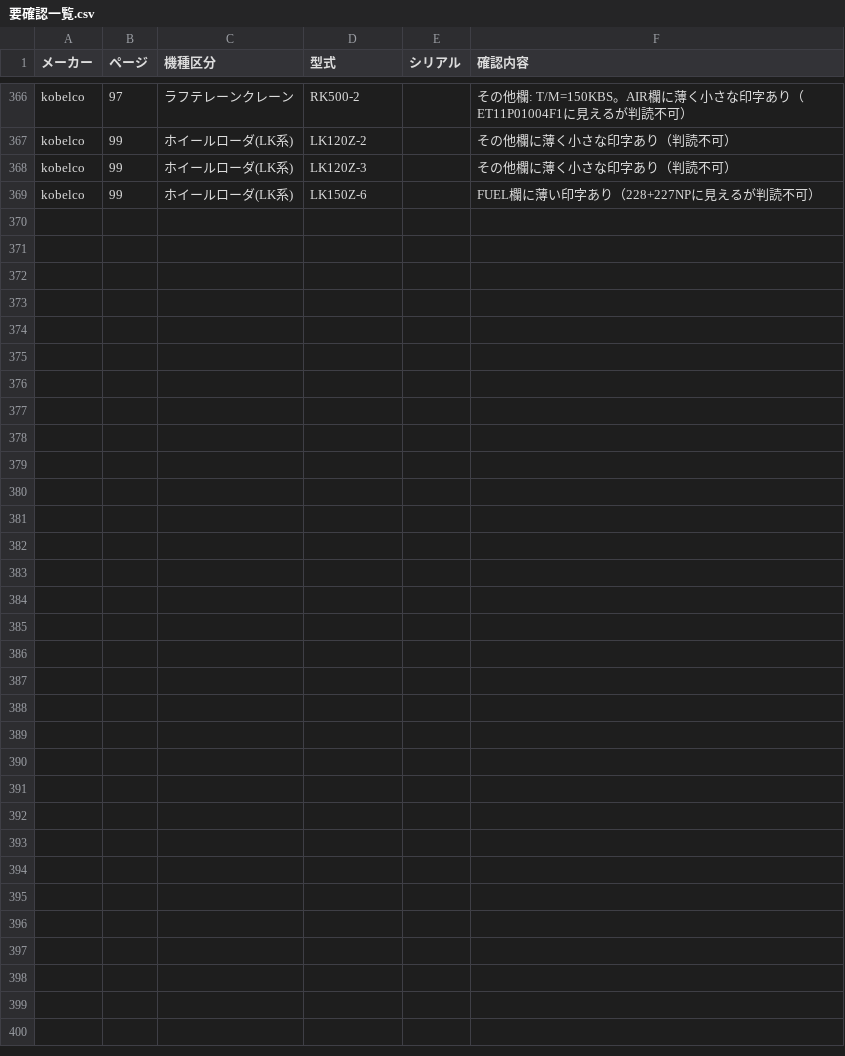
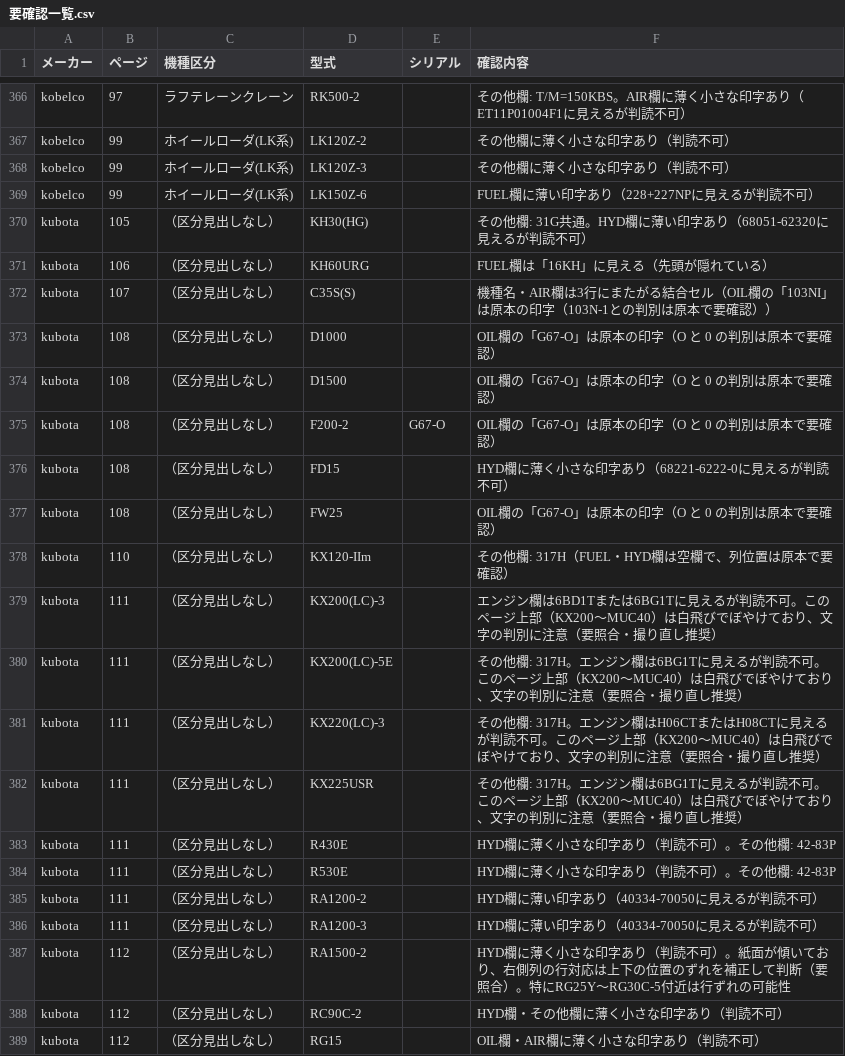
Before and after one commit to danzo42/element-search, a CSV file: 要確認一覧.csv, drawn as a sheet; only a part is shown, gaps mark what is left out; the diff names each change by its address in the sheet, - before the commit and + after, or states it on an @@ line.

```diff
--- a/要確認一覧.csv
+++ b/要確認一覧.csv
+row 370: kubota | 105 | （区分見出しなし） | KH30(HG) |  | その他欄: 31G共通。HYD欄に薄い印字あり（68051-62320に見えるが判読不可）
+row 371: kubota | 106 | （区分見出しなし） | KH60URG |  | FUEL欄は「16KH」に見える（先頭が隠れている）
+row 372: kubota | 107 | （区分見出しなし） | C35S(S) |  | 機種名・AIR欄は3行にまたがる結合セル（OIL欄の「103NI」は原本の印字（103N-1との判別は原本で要確認））
+row 373: kubota | 108 | （区分見出しなし） | D1000 |  | OIL欄の「G67-O」は原本の印字（O と 0 の判別は原本で要確認）
+row 374: kubota | 108 | （区分見出しなし） | D1500 |  | OIL欄の「G67-O」は原本の印字（O と 0 の判別は原本で要確認）
+row 375: kubota | 108 | （区分見出しなし） | F200-2 | G67-O | OIL欄の「G67-O」は原本の印字（O と 0 の判別は原本で要確認）
+row 376: kubota | 108 | （区分見出しなし） | FD15 |  | HYD欄に薄く小さな印字あり（68221-6222-0に見えるが判読不可）
+row 377: kubota | 108 | （区分見出しなし） | FW25 |  | OIL欄の「G67-O」は原本の印字（O と 0 の判別は原本で要確認）
+row 378: kubota | 110 | （区分見出しなし） | KX120-IIm |  | その他欄: 317H（FUEL・HYD欄は空欄で、列位置は原本で要確認）
+row 379: kubota | 111 | （区分見出しなし） | KX200(LC)-3 |  | エンジン欄は6BD1Tまたは6BG1Tに見えるが判読不可。このページ上部（KX200〜MUC40）は白飛びでぼやけており、文字の判別に注意（要照合・撮り直し推奨）
+row 380: kubota | 111 | （区分見出しなし） | KX200(LC)-5E |  | その他欄: 317H。エンジン欄は6BG1Tに見えるが判読不可。このページ上部（KX200〜MUC40）は白飛びでぼやけており、文字の判別に注意（要照合・撮り直し推奨）
+row 381: kubota | 111 | （区分見出しなし） | KX220(LC)-3 |  | その他欄: 317H。エンジン欄はH06CTまたはH08CTに見えるが判読不可。このページ上部（KX200〜MUC40）は白飛びでぼやけており、文字の判別に注意（要照合・撮り直し推奨）
+row 382: kubota | 111 | （区分見出しなし） | KX225USR |  | その他欄: 317H。エンジン欄は6BG1Tに見えるが判読不可。このページ上部（KX200〜MUC40）は白飛びでぼやけており、文字の判別に注意（要照合・撮り直し推奨）
+row 383: kubota | 111 | （区分見出しなし） | R430E |  | HYD欄に薄く小さな印字あり（判読不可）。その他欄: 42-83P
+row 384: kubota | 111 | （区分見出しなし） | R530E |  | HYD欄に薄く小さな印字あり（判読不可）。その他欄: 42-83P
+row 385: kubota | 111 | （区分見出しなし） | RA1200-2 |  | HYD欄に薄い印字あり（40334-70050に見えるが判読不可）
+row 386: kubota | 111 | （区分見出しなし） | RA1200-3 |  | HYD欄に薄い印字あり（40334-70050に見えるが判読不可）
+row 387: kubota | 112 | （区分見出しなし） | RA1500-2 |  | HYD欄に薄く小さな印字あり（判読不可）。紙面が傾いており、右側列の行対応は上下の位置のずれを補正して判断（要照合）。特にRG25Y〜RG30C-5付近は行ずれの可能性
+row 388: kubota | 112 | （区分見出しなし） | RC90C-2 |  | HYD欄・その他欄に薄く小さな印字あり（判読不可）
+row 389: kubota | 112 | （区分見出しなし） | RG15 |  | OIL欄・AIR欄に薄く小さな印字あり（判読不可）
```
Also changed, not shown: 15 other files.
